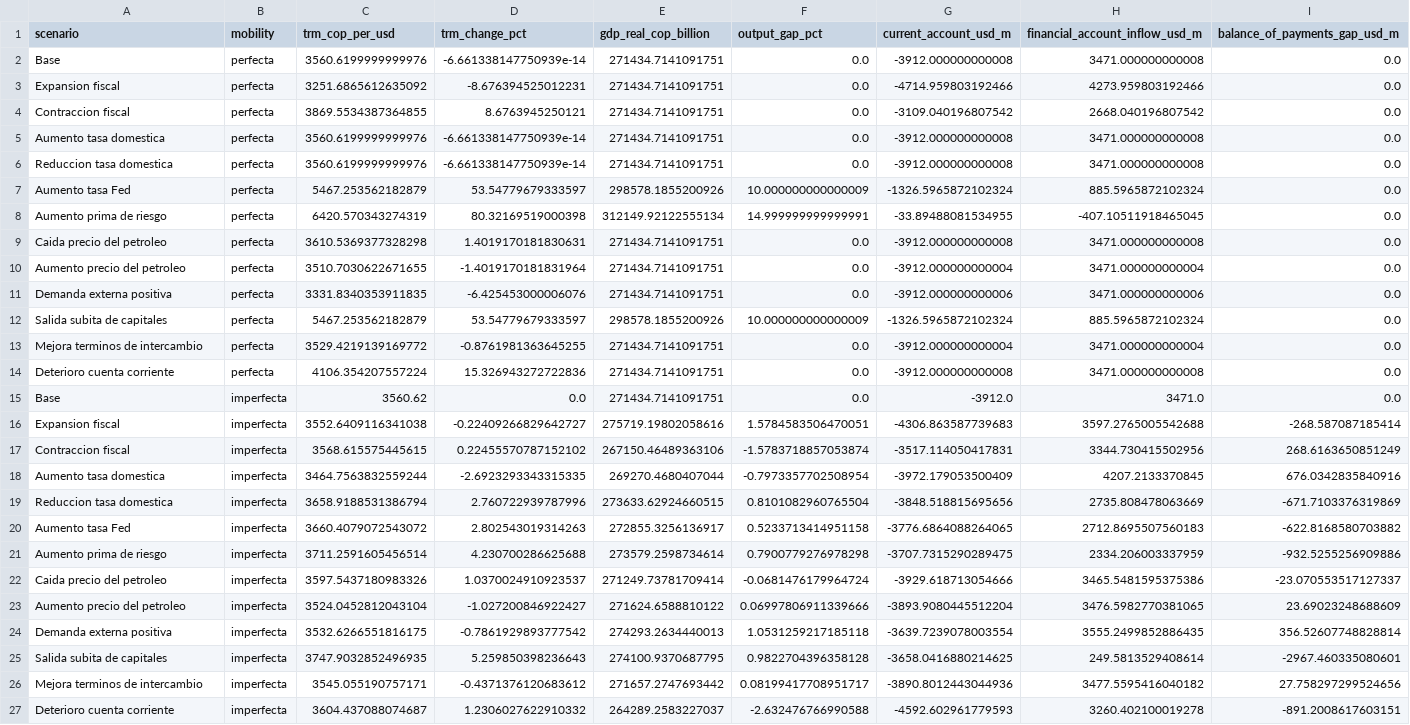
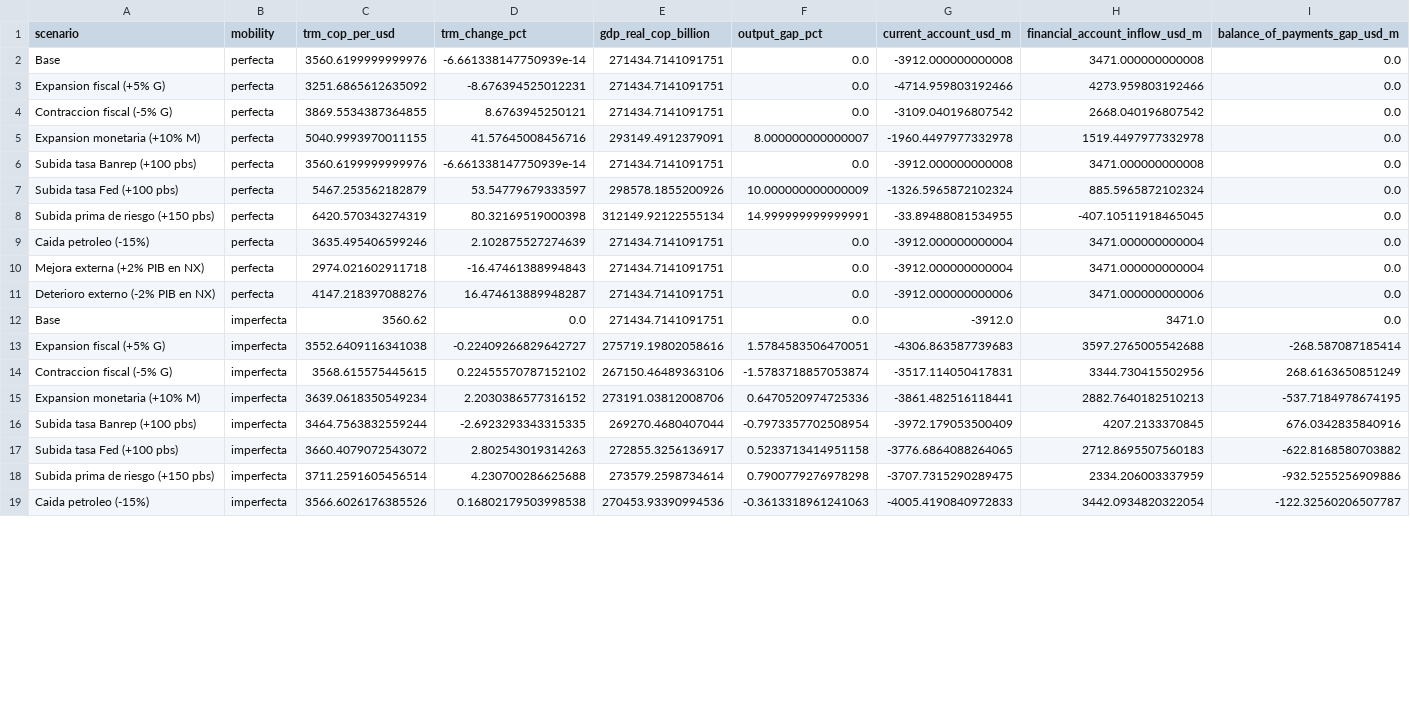
Before and after one commit to cterrassa/modelo-mundell-fleming-colombia, a CSV file: outputs/scenario_results.csv, drawn as a sheet; only a part is shown; removed rows and columns are numbered as before the commit, all else as after; the diff covers the shown part only; the diff names each change by its address in the sheet, - before the commit and + after, or states it on an @@ line.

```diff
--- a/outputs/scenario_results.csv
+++ b/outputs/scenario_results.csv
-A3 (scenario): Expansion fiscal
+A3 (scenario): Expansion fiscal (+5% G)
-A4 (scenario): Contraccion fiscal
+A4 (scenario): Contraccion fiscal (-5% G)
+row 5: Expansion monetaria (+10% M) | perfecta | 5040.9993970011155 | 41.57645008456716 | 293149.4912379091 | 8.000000000000007 | -1960.4497977332978 | 1519.4497977332978 | 0.0
-A6 (scenario): Aumento tasa domestica
+A6 (scenario): Subida tasa Banrep (+100 pbs)
-row 6: Reduccion tasa domestica | perfecta | 3560.6199999999976 | -6.661338147750939e-14 | 271434.7141091751 | 0.0 | -3912.000000000008 | 3471.000000000008 | 0.0
-A7 (scenario): Aumento tasa Fed
+A7 (scenario): Subida tasa Fed (+100 pbs)
-A8 (scenario): Aumento prima de riesgo
+A8 (scenario): Subida prima de riesgo (+150 pbs)
-row 9: Caida precio del petroleo | perfecta | 3610.5369377328298 | 1.4019170181830631 | 271434.7141091751 | 0.0 | -3912.000000000008 | 3471.000000000008 | 0.0
-A9 (scenario): Aumento precio del petroleo
+A9 (scenario): Caida petroleo (-15%)
-C9 (trm_cop_per_usd): 3510.7030622671655
+C9 (trm_cop_per_usd): 3635.495406599246
-D9 (trm_change_pct): -1.4019170181831964
+D9 (trm_change_pct): 2.102875527274639
-row 11: Demanda externa positiva | perfecta | 3331.8340353911835 | -6.425453000006076 | 271434.7141091751 | 0.0 | -3912.000000000006 | 3471.000000000006 | 0.0
-row 12: Salida subita de capitales | perfecta | 5467.253562182879 | 53.54779679333597 | 298578.1855200926 | 10.000000000000009 | -1326.5965872102324 | 885.5965872102324 | 0.0
-A10 (scenario): Mejora terminos de intercambio
+A10 (scenario): Mejora externa (+2% PIB en NX)
-C10 (trm_cop_per_usd): 3529.4219139169772
+C10 (trm_cop_per_usd): 2974.021602911718
-D10 (trm_change_pct): -0.8761981363645255
+D10 (trm_change_pct): -16.47461388994843
-row 14: Deterioro cuenta corriente | perfecta | 4106.354207557224 | 15.326943272722836 | 271434.7141091751 | 0.0 | -3912.000000000008 | 3471.000000000008 | 0.0
+row 11: Deterioro externo (-2% PIB en NX) | perfecta | 4147.218397088276 | 16.474613889948287 | 271434.7141091751 | 0.0 | -3912.000000000006 | 3471.000000000006 | 0.0
-A13 (scenario): Expansion fiscal
+A13 (scenario): Expansion fiscal (+5% G)
-A14 (scenario): Contraccion fiscal
+A14 (scenario): Contraccion fiscal (-5% G)
+row 15: Expansion monetaria (+10% M) | imperfecta | 3639.0618350549234 | 2.2030386577316152 | 273191.03812008706 | 0.6470520974725336 | -3861.482516118441 | 2882.7640182510213 | -537.7184978674195
-A16 (scenario): Aumento tasa domestica
+A16 (scenario): Subida tasa Banrep (+100 pbs)
-row 19: Reduccion tasa domestica | imperfecta | 3658.9188531386794 | 2.760722939787996 | 273633.62924660515 | 0.8101082960765504 | -3848.518815695656 | 2735.808478063669 | -671.7103376319869
-A17 (scenario): Aumento tasa Fed
+A17 (scenario): Subida tasa Fed (+100 pbs)
-A18 (scenario): Aumento prima de riesgo
+A18 (scenario): Subida prima de riesgo (+150 pbs)
-row 22: Caida precio del petroleo | imperfecta | 3597.5437180983326 | 1.0370024910923537 | 271249.73781709414 | -0.0681476179964724 | -3929.618713054666 | 3465.5481595375386 | -23.070553517127337
-row 23: Aumento precio del petroleo | imperfecta | 3524.0452812043104 | -1.027200846922427 | 271624.6588810122 | 0.06997806911339666 | -3893.9080445512204 | 3476.5982770381065 | 23.69023248688609
-row 24: Demanda externa positiva | imperfecta | 3532.6266551816175 | -0.7861929893777542 | 274293.2634440013 | 1.0531259217185118 | -3639.7239078003554 | 3555.2499852886435 | 356.52607748828814
-row 25: Salida subita de capitales | imperfecta | 3747.9032852496935 | 5.259850398236643 | 274100.9370687795 | 0.9822704396358128 | -3658.0416880214625 | 249.5813529408614 | -2967.460335080601
-row 26: Mejora terminos de intercambio | imperfecta | 3545.055190757171 | -0.4371376120683612 | 271657.2747693442 | 0.08199417708951717 | -3890.8012443044936 | 3477.5595416040182 | 27.758297299524656
-row 27: Deterioro cuenta corriente | imperfecta | 3604.437088074687 | 1.2306027622910332 | 264289.2583227037 | -2.632476766990588 | -4592.602961779593 | 3260.402100019278 | -891.2008617603151
+row 19: Caida petroleo (-15%) | imperfecta | 3566.6026176385526 | 0.16802179503998538 | 270453.93390994536 | -0.3613318961241063 | -4005.4190840972833 | 3442.0934820322054 | -122.32560206507787
```
Also changed, not shown: 2 added rows elsewhere in this file, data_processed/parameters.csv, outputs/validation_tests.csv, 3 other files.
